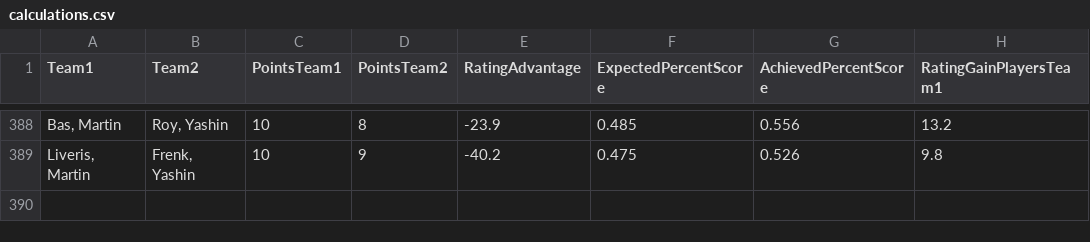
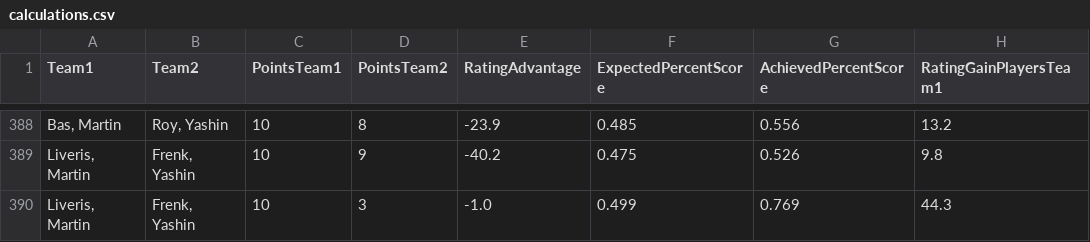
Before and after one commit to BartvonMeijenfeldt/fussball_rankings, a CSV file: calculations.csv, drawn as a sheet; only a part is shown, gaps mark what is left out; the diff names each change by its address in the sheet, - before the commit and + after, or states it on an @@ line.

```diff
--- a/calculations.csv
+++ b/calculations.csv
+row 390: Liveris, Martin | Frenk, Yashin | 10 | 3 | -1.0 | 0.499 | 0.769 | 44.3
```
Also changed, not shown: beta_ratings.csv, results_table_football.csv, 1 other file.
